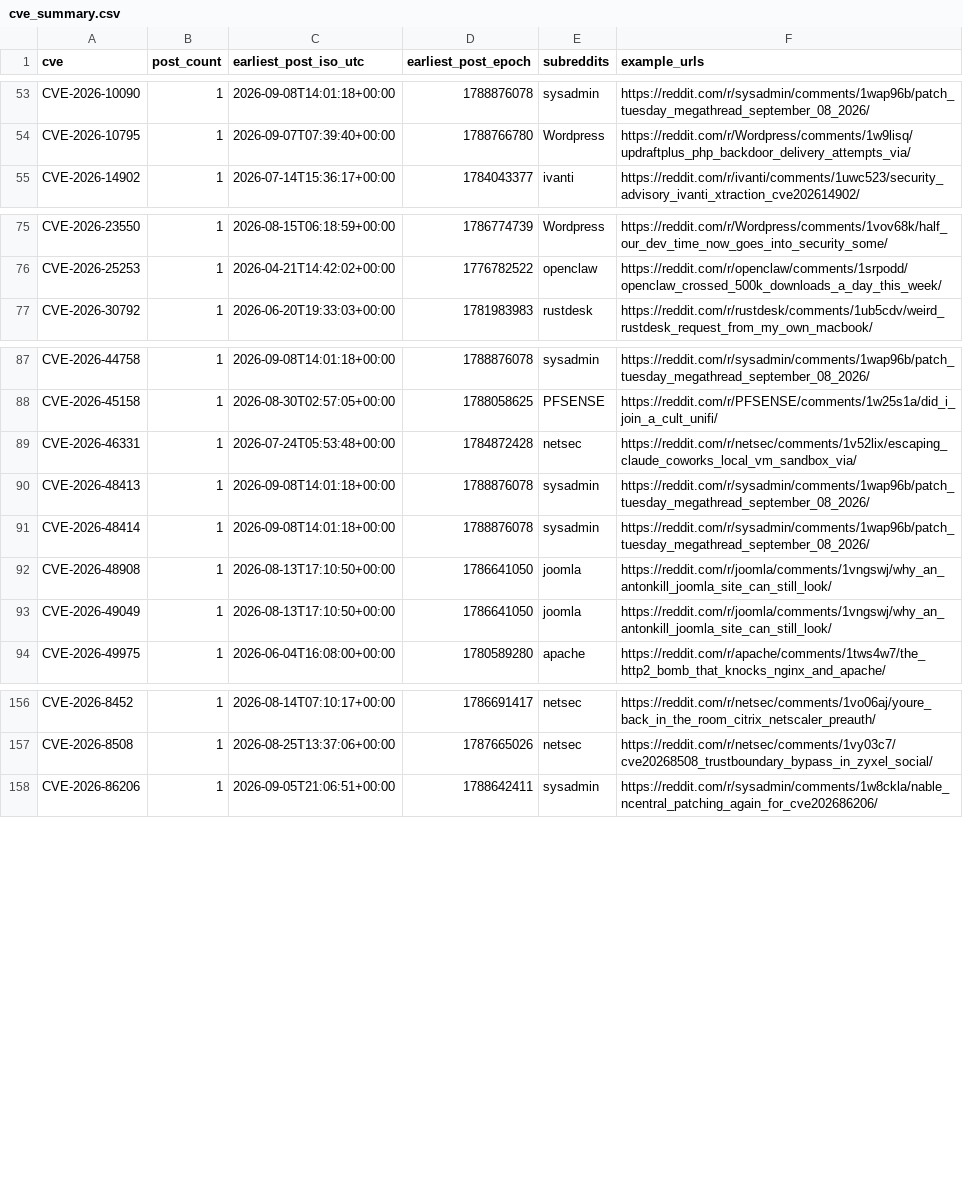
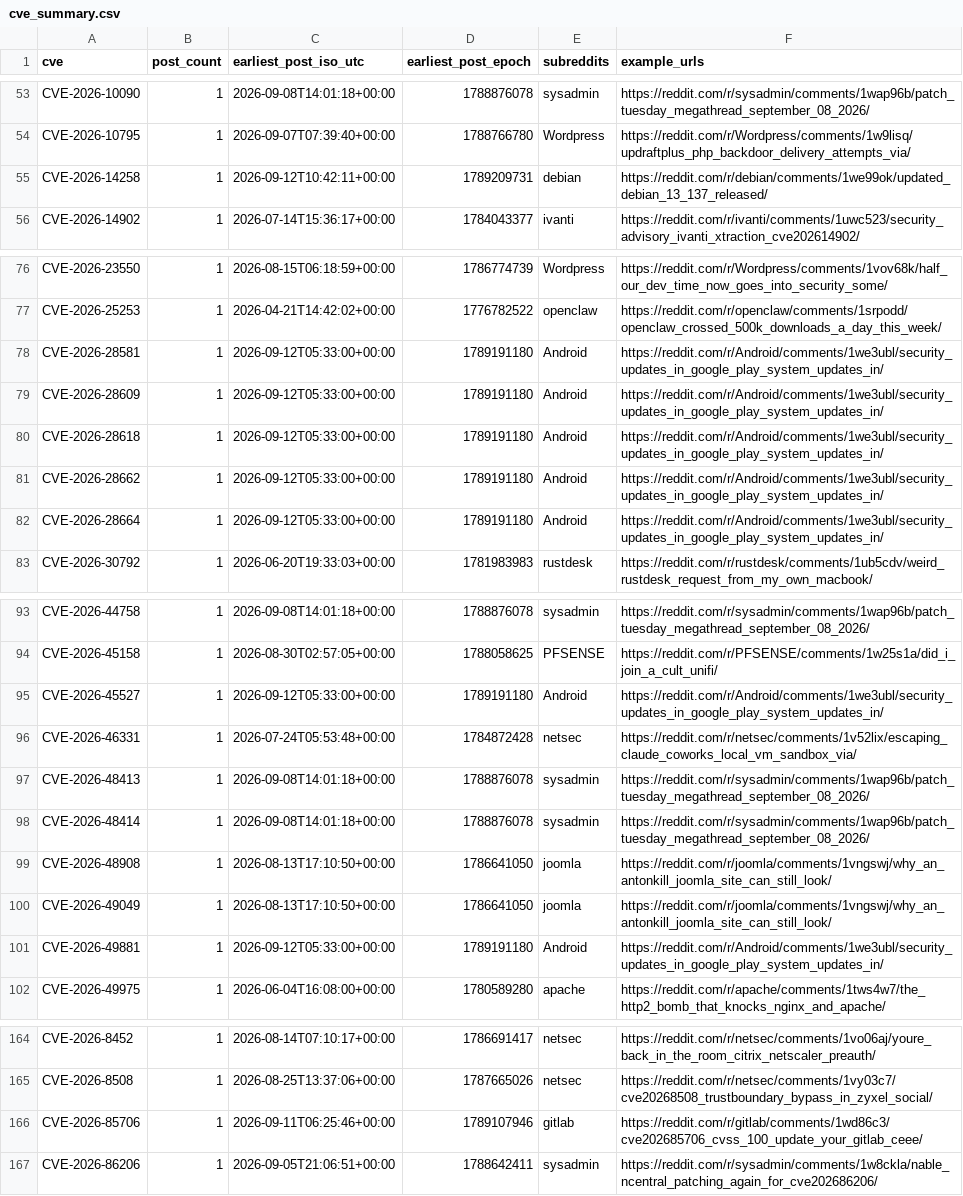
Before and after one commit to therohantilwani/Reddit_CVE_detection, a CSV file: data/cve_summary.csv, drawn as a sheet; only a part is shown, gaps mark what is left out.

```diff
--- a/data/cve_summary.csv
+++ b/data/cve_summary.csv
@@ -54,2 +54,3 @@ CVE-2026-10090,1,2026-09-08T14:01:18+00:00,1788876078,sysadmin,https://reddit.co
 CVE-2026-10795,1,2026-09-07T07:39:40+00:00,1788766780,Wordpress,https://reddit.com/r/Wordpress/comments/1w9lisq/updraftplus_php_backdoor_delivery_attempts_via/
+CVE-2026-14258,1,2026-09-12T10:42:11+00:00,1789209731,debian,https://reddit.com/r/debian/comments/1we99ok/updated_debian_13_137_released/
 CVE-2026-14902,1,2026-07-14T15:36:17+00:00,1784043377,ivanti,https://reddit.com/r/ivanti/comments/1uwc523/security_advisory_ivanti_xtraction_cve202614902/
@@ -76,2 +77,7 @@ CVE-2026-23550,1,2026-08-15T06:18:59+00:00,1786774739,Wordpress,https://reddit.c
 CVE-2026-25253,1,2026-04-21T14:42:02+00:00,1776782522,openclaw,https://reddit.com/r/openclaw/comments/1srpodd/openclaw_crossed_500k_downloads_a_day_this_week/
+CVE-2026-28581,1,2026-09-12T05:33:00+00:00,1789191180,Android,https://reddit.com/r/Android/comments/1we3ubl/security_updates_in_google_play_system_updates_in/
+CVE-2026-28609,1,2026-09-12T05:33:00+00:00,1789191180,Android,https://reddit.com/r/Android/comments/1we3ubl/security_updates_in_google_play_system_updates_in/
+CVE-2026-28618,1,2026-09-12T05:33:00+00:00,1789191180,Android,https://reddit.com/r/Android/comments/1we3ubl/security_updates_in_google_play_system_updates_in/
+CVE-2026-28662,1,2026-09-12T05:33:00+00:00,1789191180,Android,https://reddit.com/r/Android/comments/1we3ubl/security_updates_in_google_play_system_updates_in/
+CVE-2026-28664,1,2026-09-12T05:33:00+00:00,1789191180,Android,https://reddit.com/r/Android/comments/1we3ubl/security_updates_in_google_play_system_updates_in/
 CVE-2026-30792,1,2026-06-20T19:33:03+00:00,1781983983,rustdesk,https://reddit.com/r/rustdesk/comments/1ub5cdv/weird_rustdesk_request_from_my_own_macbook/
@@ -88,2 +94,3 @@ CVE-2026-44758,1,2026-09-08T14:01:18+00:00,1788876078,sysadmin,https://reddit.co
 CVE-2026-45158,1,2026-08-30T02:57:05+00:00,1788058625,PFSENSE,https://reddit.com/r/PFSENSE/comments/1w25s1a/did_i_join_a_cult_unifi/
+CVE-2026-45527,1,2026-09-12T05:33:00+00:00,1789191180,Android,https://reddit.com/r/Android/comments/1we3ubl/security_updates_in_google_play_system_updates_in/
 CVE-2026-46331,1,2026-07-24T05:53:48+00:00,1784872428,netsec,https://reddit.com/r/netsec/comments/1v52lix/escaping_claude_coworks_local_vm_sandbox_via/
@@ -93,2 +100,3 @@ CVE-2026-48908,1,2026-08-13T17:10:50+00:00,1786641050,joomla,https://reddit.com/
 CVE-2026-49049,1,2026-08-13T17:10:50+00:00,1786641050,joomla,https://reddit.com/r/joomla/comments/1vngswj/why_an_antonkill_joomla_site_can_still_look/
+CVE-2026-49881,1,2026-09-12T05:33:00+00:00,1789191180,Android,https://reddit.com/r/Android/comments/1we3ubl/security_updates_in_google_play_system_updates_in/
 CVE-2026-49975,1,2026-06-04T16:08:00+00:00,1780589280,apache,https://reddit.com/r/apache/comments/1tws4w7/the_http2_bomb_that_knocks_nginx_and_apache/
@@ -157,2 +165,3 @@ CVE-2026-8452,1,2026-08-14T07:10:17+00:00,1786691417,netsec,https://reddit.com/r
 CVE-2026-8508,1,2026-08-25T13:37:06+00:00,1787665026,netsec,https://reddit.com/r/netsec/comments/1vy03c7/cve20268508_trustboundary_bypass_in_zyxel_social/
+CVE-2026-85706,1,2026-09-11T06:25:46+00:00,1789107946,gitlab,https://reddit.com/r/gitlab/comments/1wd86c3/cve202685706_cvss_100_update_your_gitlab_ceee/
 CVE-2026-86206,1,2026-09-05T21:06:51+00:00,1788642411,sysadmin,https://reddit.com/r/sysadmin/comments/1w8ckla/nable_ncentral_patching_again_for_cve202686206/
```
Also changed, not shown: data/cve_lead_time.csv, data/nvd_fetch_failures.csv, 3 other files.
